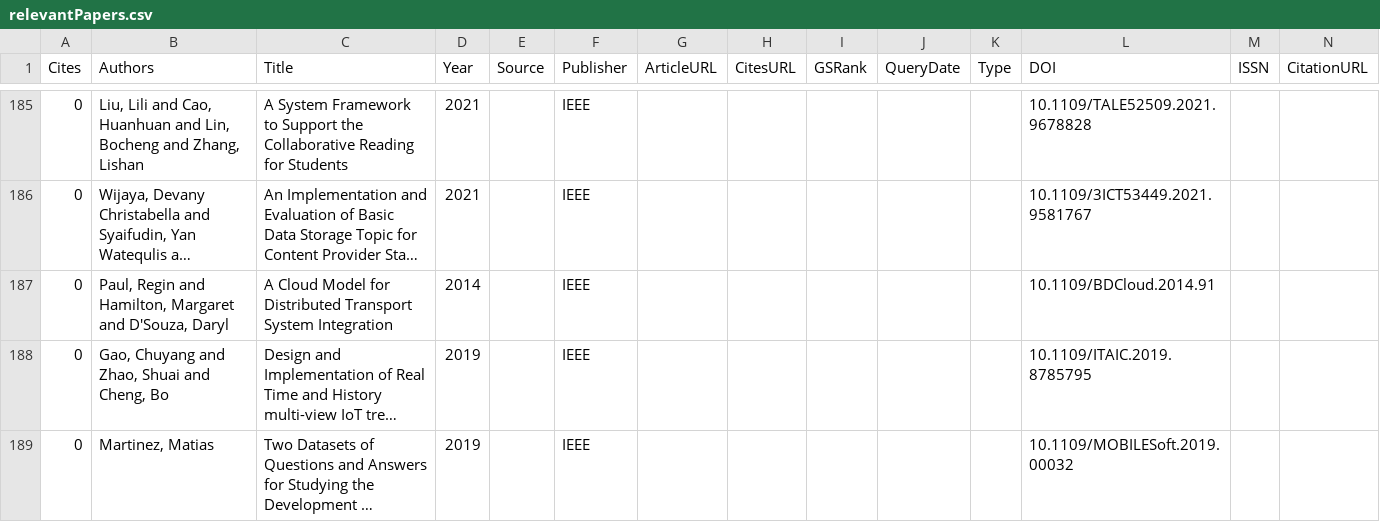
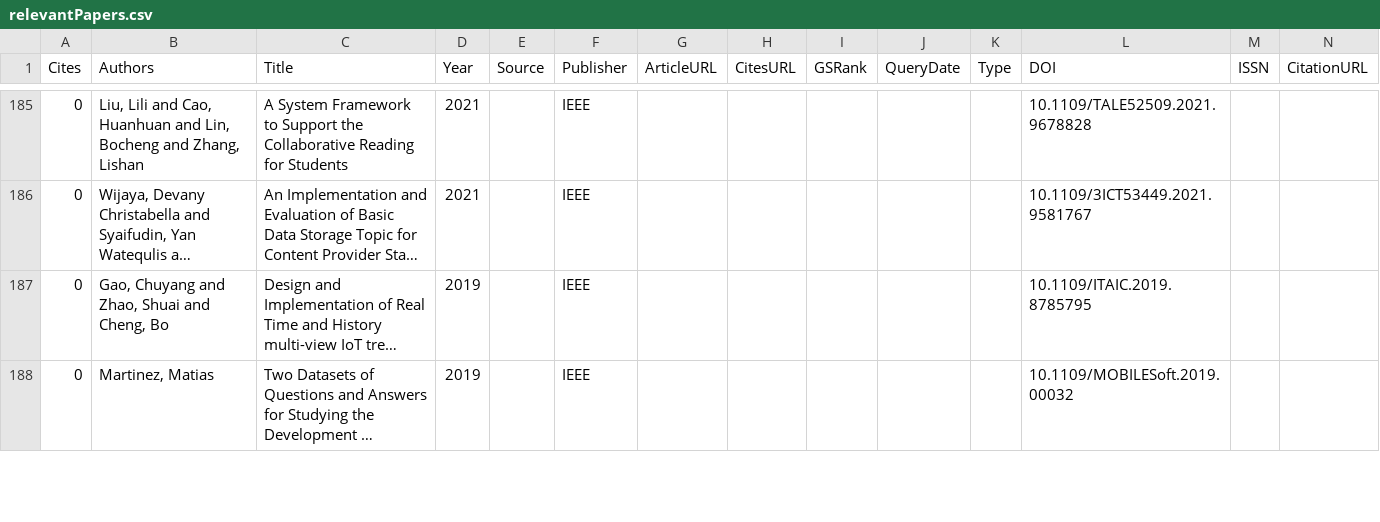
Before and after one commit to vimotest/viewmodel-classification, a CSV file: searches/relevantPapers.csv, drawn as a sheet; only a part is shown, gaps mark what is left out; long unchanged cells end in …; rows hold the shown columns only; the diff names each change by its address in the sheet, - before the commit and + after, or states it on an @@ line.

Commit message:
Scholar Search: Work on

```diff
--- a/searches/relevantPapers.csv
+++ b/searches/relevantPapers.csv
-row 187: 0 | Paul, Regin and Hamilton, Margaret and D'Souza, Daryl | A Cloud Model for Distributed Transport System Integration | 2014 |  | IEEE |  |  |  |  |  | 10.1109/BDCloud.2014.91
```
Also changed, not shown: 2 other files.
